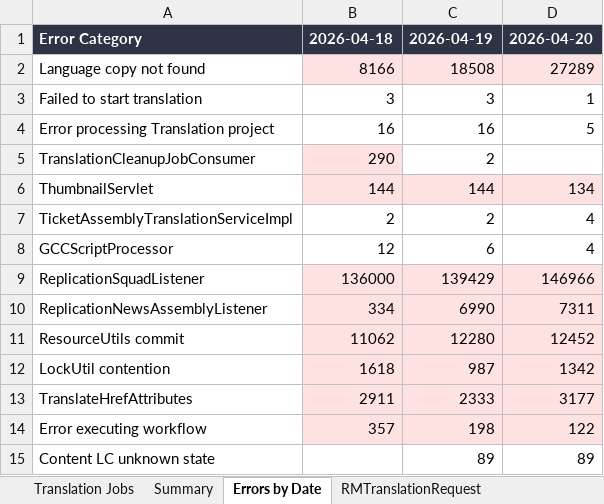
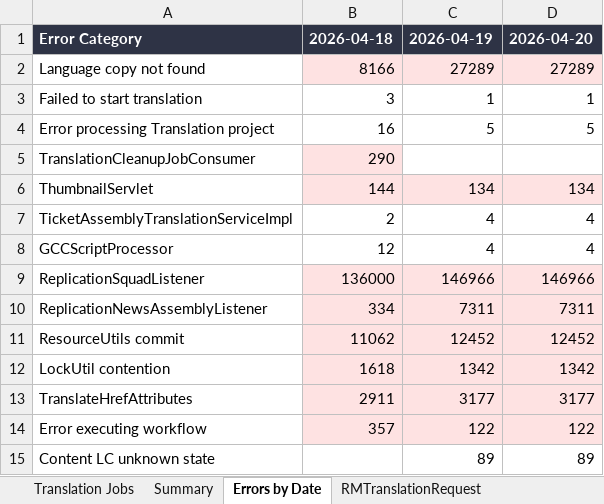
Before and after one commit to adeporra/rm-translation-reports, an Excel workbook: translation_jobs_all_days.xlsx, sheet Errors by Date, drawn as a sheet; values as stored, in another font and other column widths than the file's, no borders; the diff names each change by its address in the sheet, - before the commit and + after, or states it on an @@ line.

```diff
--- a/translation_jobs_all_days.xlsx (sheet Errors by Date)
+++ b/translation_jobs_all_days.xlsx (sheet Errors by Date)
-C2: 18508
+C2: 27289
-C3: 3
+C3: 1
-C4: 16
+C4: 5
-C5: 2
+C5: (empty)
-C6: 144
+C6: 134
-C7: 2
+C7: 4
-C8: 6
+C8: 4
-C9: 139429
+C9: 146966
-C10: 6990
+C10: 7311
-C11: 12280
+C11: 12452
-C12: 987
+C12: 1342
-C13: 2333
+C13: 3177
-C14: 198
+C14: 122
```
Also changed, not shown: sheet RMTranslationRequest, 4 other files.
